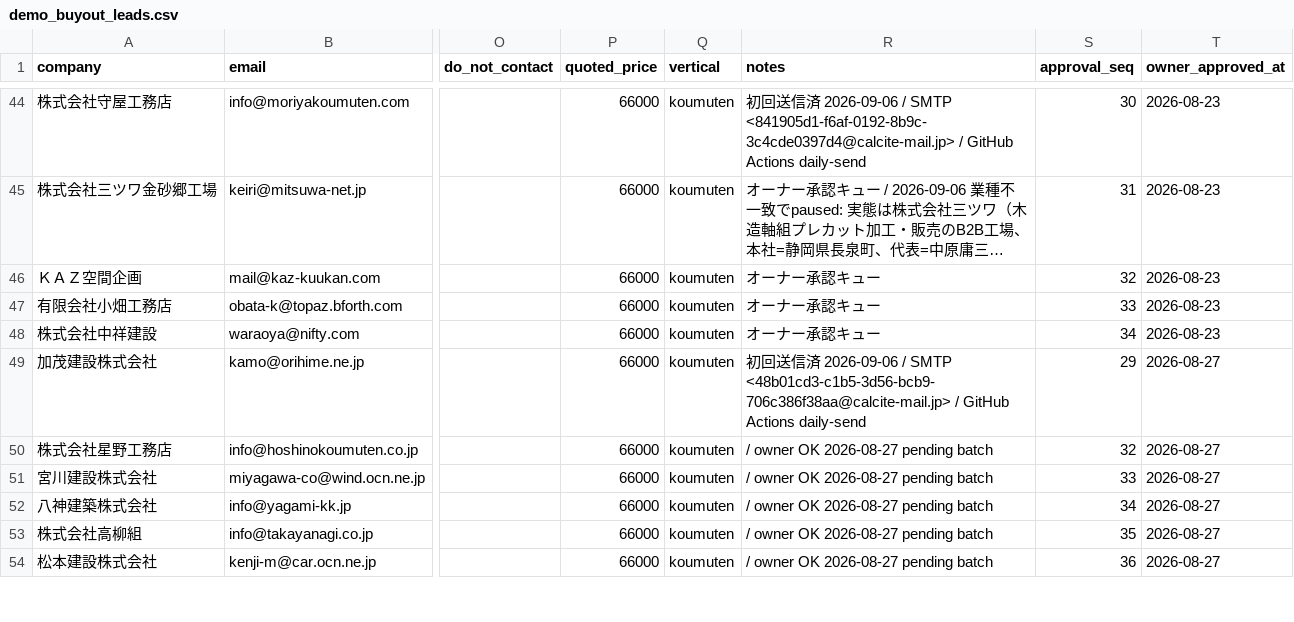
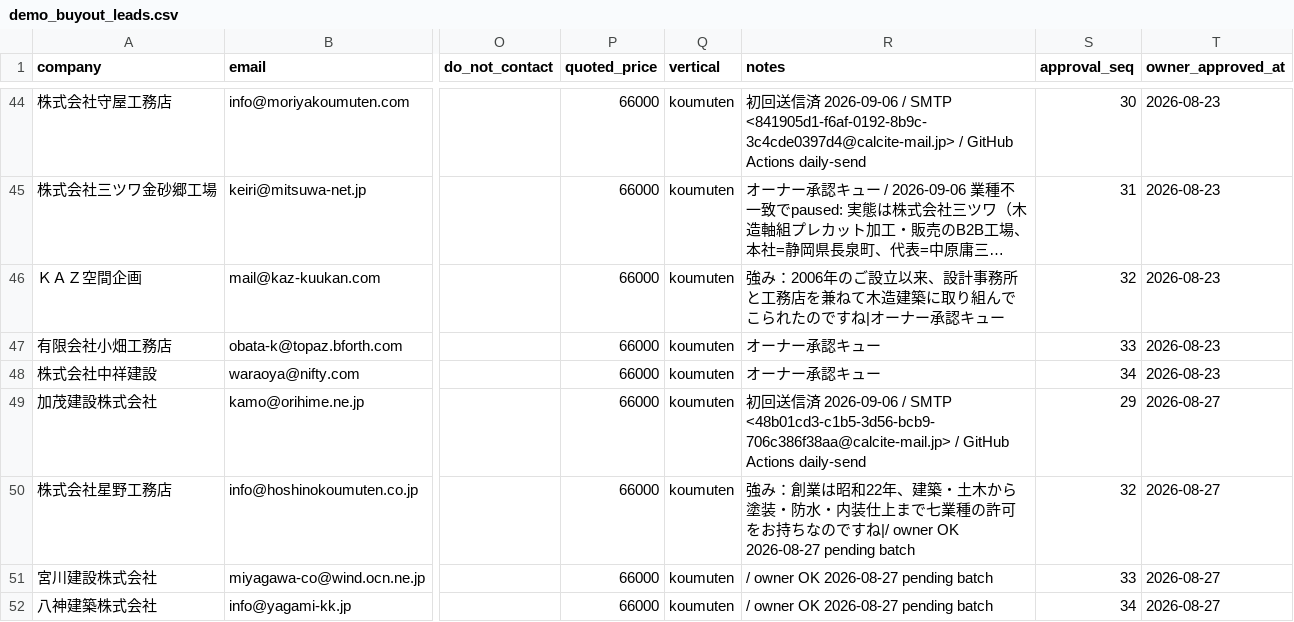
Before and after one commit to calcite-ai/calcite-demos, a CSV file: buyout-ops/demo_buyout_leads.csv, drawn as a sheet; only a part is shown, gaps mark what is left out; the shorter side is filled out with more unchanged rows; long unchanged cells end in …; the diff names each change by its address in the sheet, - before the commit and + after, or states it on an @@ line.

```diff
--- a/buyout-ops/demo_buyout_leads.csv
+++ b/buyout-ops/demo_buyout_leads.csv
-R46 (notes): オーナー承認キュー
+R46 (notes): 強み：2006年のご設立以来、設計事務所と工務店を兼ねて木造建築に取り組んでこられたのですね|オーナー承認キュー
-R50 (notes): / owner OK…
+R50 (notes): 強み：創業は昭和22年、建築・土木から塗装・防水・内装仕上まで七業種の許可をお持ちなのですね|/ owner OK…
```
Also changed, not shown: 2 other files.
